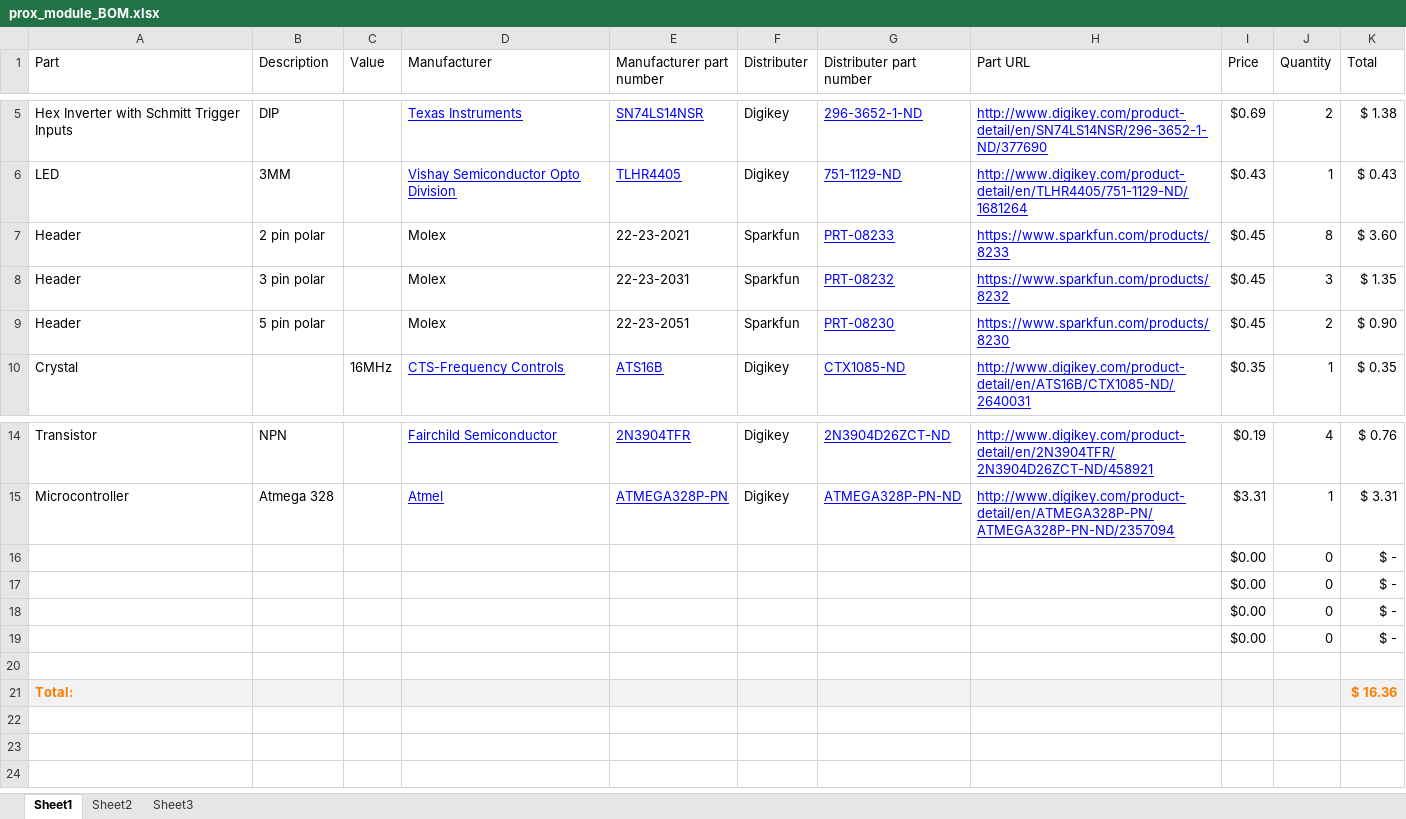
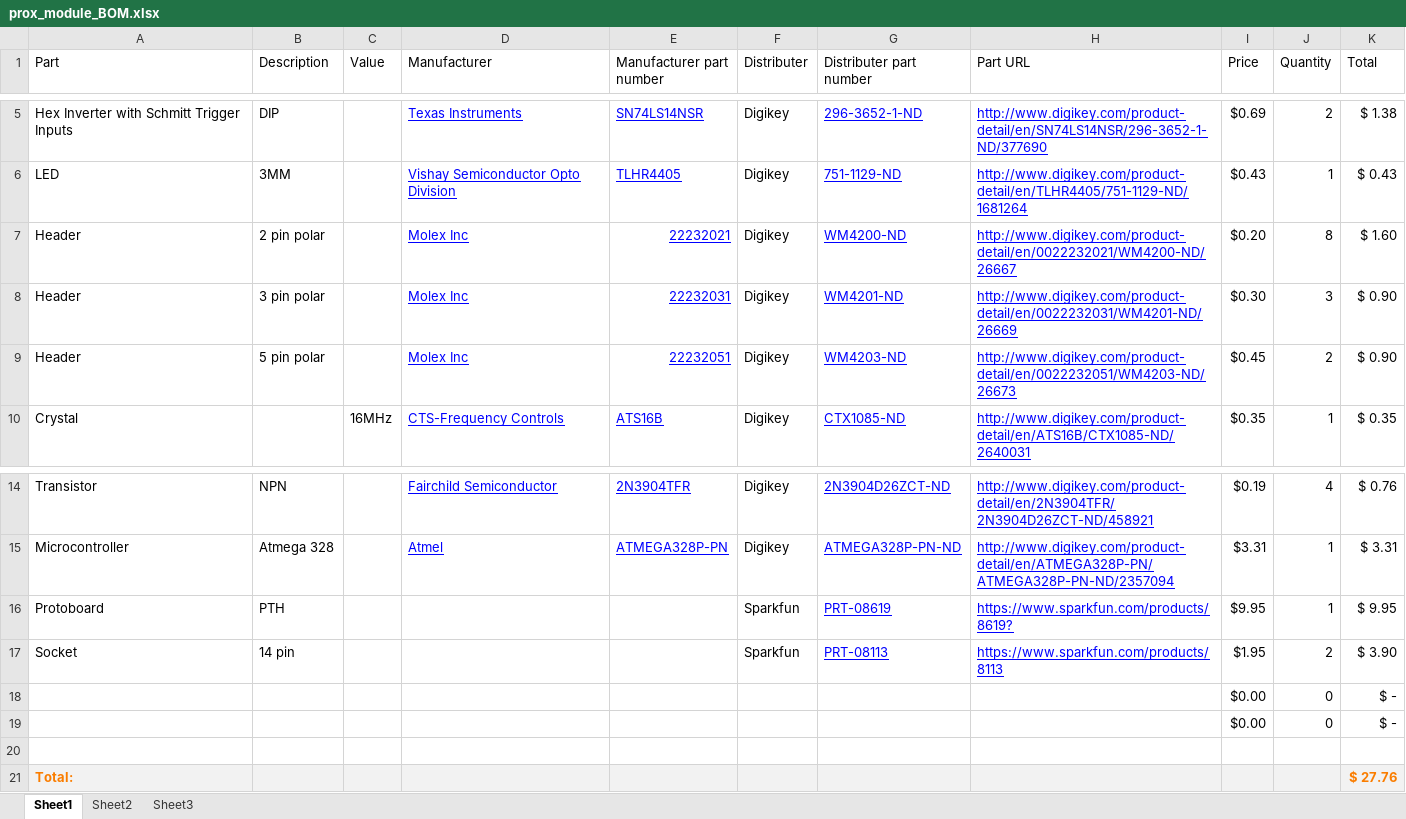
Before and after one commit to macklenc/Robotics, an Excel workbook: Documentation/prox_system/prox_module_BOM.xlsx, sheet Sheet1, drawn as a sheet; only a part is shown, gaps mark what is left out; values as stored, in another font and other column widths than the file's, no borders; table styles not drawn; removed rows and columns are numbered as before the commit, all else as after; the diff names each change by its address in the sheet, - before the commit and + after, or states it on an @@ line.

```diff
--- a/Documentation/prox_system/prox_module_BOM.xlsx (sheet Sheet1)
+++ b/Documentation/prox_system/prox_module_BOM.xlsx (sheet Sheet1)
-D7:D9 (Manufacturer): Molex
+D7:D9 (Manufacturer): Molex Inc
@@ D7:E9 underline: off → on, text colour: black → #0000FF @@
-E7 (Manufacturer part number): 22-23-2021
+E7 (Manufacturer part number): 22232021
-F7:F9 (Distributer): Sparkfun
+F7:F9 (Distributer): Digikey
-G7 (Distributer part number): PRT-08233
+G7 (Distributer part number): WM4200-ND
-H7 (Part URL): https://www.sparkfun.com/products/8233
+H7 (Part URL): http://www.digikey.com/product-detail/en/0022232021/WM4200-ND/26667
-I7 (Price): $0.45
+I7 (Price): $0.20
-K7 (Total): $ 3.60
+K7 (Total): $ 1.60
-E8 (Manufacturer part number): 22-23-2031
+E8 (Manufacturer part number): 22232031
-G8 (Distributer part number): PRT-08232
+G8 (Distributer part number): WM4201-ND
-H8 (Part URL): https://www.sparkfun.com/products/8232
+H8 (Part URL): http://www.digikey.com/product-detail/en/0022232031/WM4201-ND/26669
-I8 (Price): $0.45
+I8 (Price): $0.30
-K8 (Total): $ 1.35
+K8 (Total): $ 0.90
-E9 (Manufacturer part number): 22-23-2051
+E9 (Manufacturer part number): 22232051
-G9 (Distributer part number): PRT-08230
+G9 (Distributer part number): WM4203-ND
-H9 (Part URL): https://www.sparkfun.com/products/8230
+H9 (Part URL): http://www.digikey.com/product-detail/en/0022232051/WM4203-ND/26673
-row 16:  |  |  |  |  |  |  |  | $0.00 | 0 | $ -
-row 17:  |  |  |  |  |  |  |  | $0.00 | 0 | $ -
+row 16: Protoboard | PTH |  |  |  | Sparkfun | PRT-08619 | https://www.sparkfun.com/products/8619? | $9.95 | 1 | $ 9.95
+row 17: Socket | 14 pin |  |  |  | Sparkfun | PRT-08113 | https://www.sparkfun.com/products/8113 | $1.95 | 2 | $ 3.90
-K21 (Total): $ 16.36
+K21 (Total): $ 27.76
```
Also changed, not shown: Documentation/UPCB_BOM.xlsx, Documentation/full_BOM.xlsx, 3 other files.
